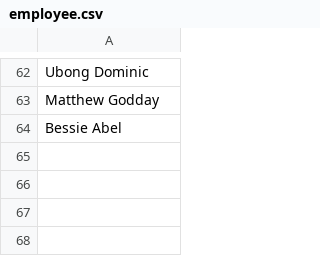
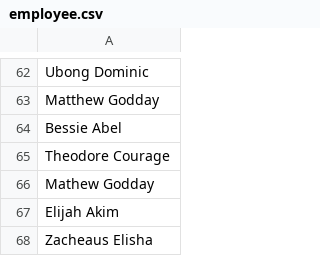
Before and after one commit to vivianiyaha/employee-attendance, a CSV file: employee.csv, drawn as a sheet; only a part is shown, gaps mark what is left out.

Commit message:
Update employee.csv

```diff
--- a/employee.csv
+++ b/employee.csv
@@ -64 +64,5 @@ Matthew Godday
 Bessie Abel
+Theodore Courage
+Mathew Godday
+Elijah Akim
+Zacheaus Elisha
```
